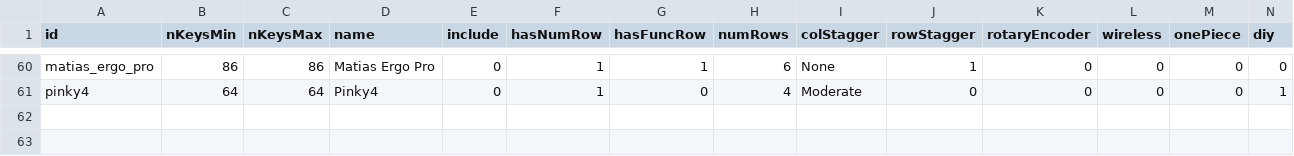
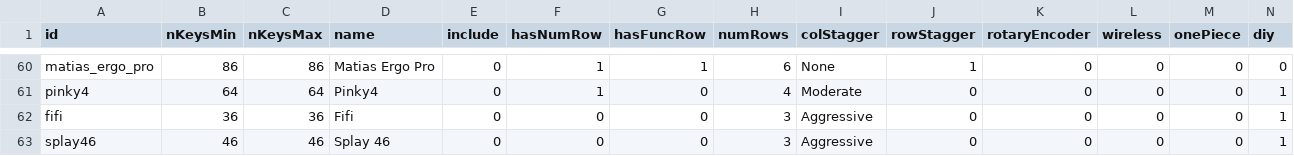
Before and after one commit to jhelvy/splitKbCompare, a CSV file: keyboards.csv, drawn as a sheet; only a part is shown, gaps mark what is left out; rows hold the shown columns only; the diff names each change by its address in the sheet, - before the commit and + after, or states it on an @@ line.

```diff
--- a/keyboards.csv
+++ b/keyboards.csv
+row 62: fifi | 36 | 36 | Fifi | 0 | 0 | 0 | 3 | Aggressive | 0 | 0 | 0 | 0 | 1
+row 63: splay46 | 46 | 46 | Splay 46 | 0 | 0 | 0 | 3 | Aggressive | 0 | 0 | 0 | 0 | 1
```
Also changed, not shown: 3 other files.
